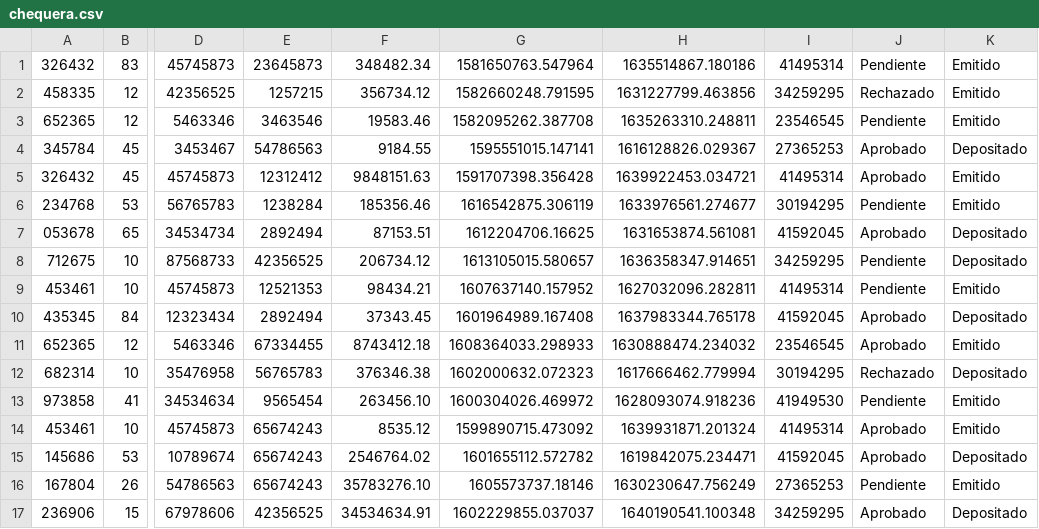
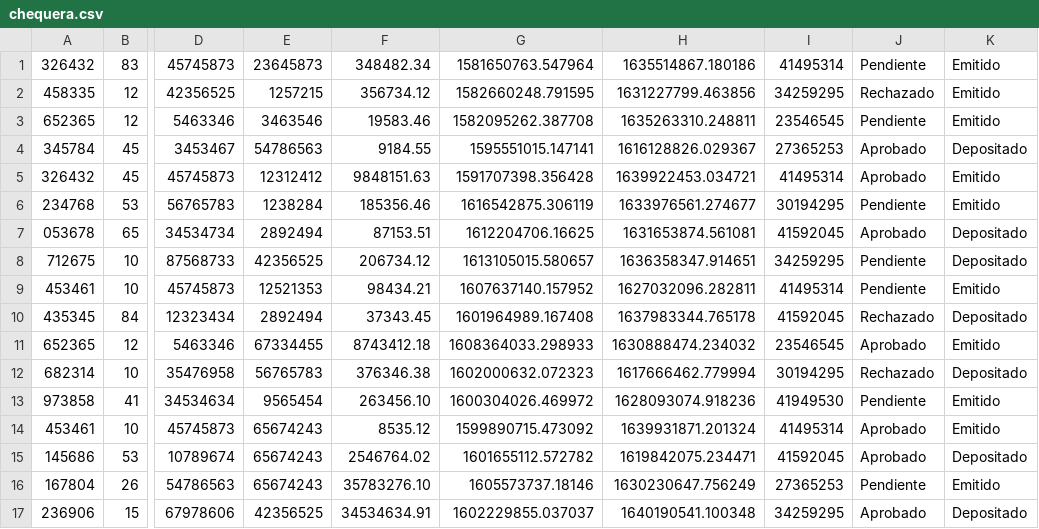
Before and after one commit to MatiasGarnica/Sprint4, a CSV file: chequera.csv, drawn as a sheet; only a part is shown, gaps mark what is left out; the diff names each change by its address in the sheet, - before the commit and + after, or states it on an @@ line.

Commit message:
Agregado estado del cheque

```diff
--- a/chequera.csv
+++ b/chequera.csv
-J10: Aprobado
+J10: Rechazado
```
Also changed, not shown: 1 other file.
